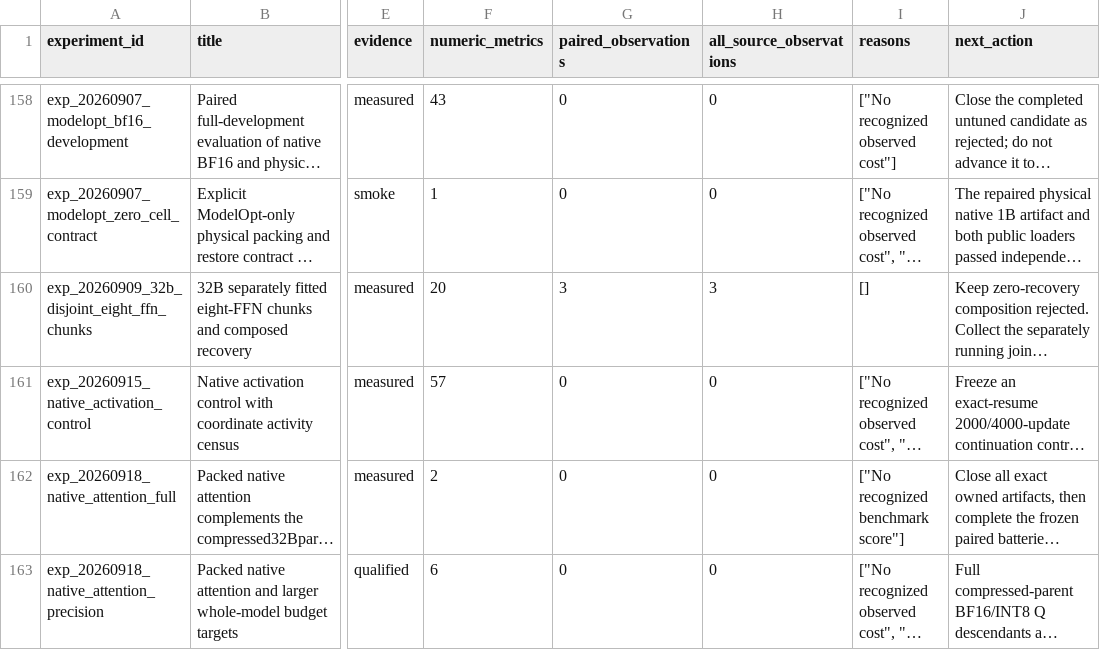
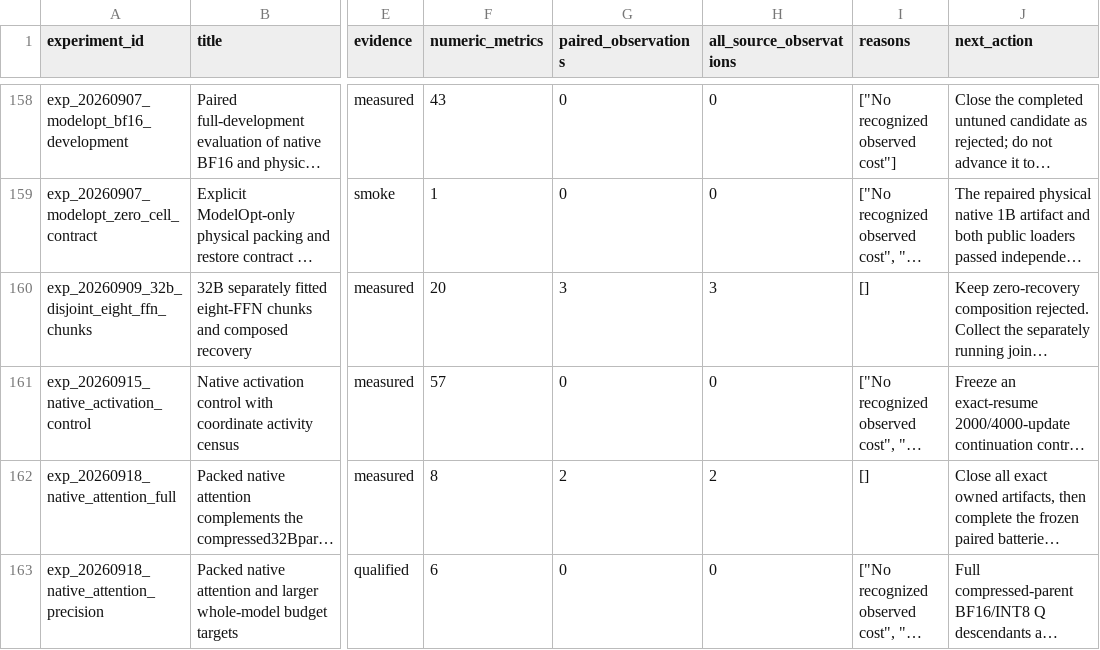
Before and after one commit to houman1359/DendriScale, a CSV file: data/coverage.csv, drawn as a sheet; only a part is shown, gaps mark what is left out; long unchanged cells end in …; the diff covers the shown part only; the diff names each change by its address in the sheet, - before the commit and + after, or states it on an @@ line.

```diff
--- a/data/coverage.csv
+++ b/data/coverage.csv
-F162 (numeric_metrics): 2
+F162 (numeric_metrics): 8
-G162 (paired_observations): 0
+G162 (paired_observations): 2
-H162 (all_source_observations): 0
+H162 (all_source_observations): 2
-I162 (reasons): ["No recognized benchmark score"]
+I162 (reasons): []
```
Also changed, not shown: 1 added row and 13 edited cells elsewhere in this file, 7 other files.
